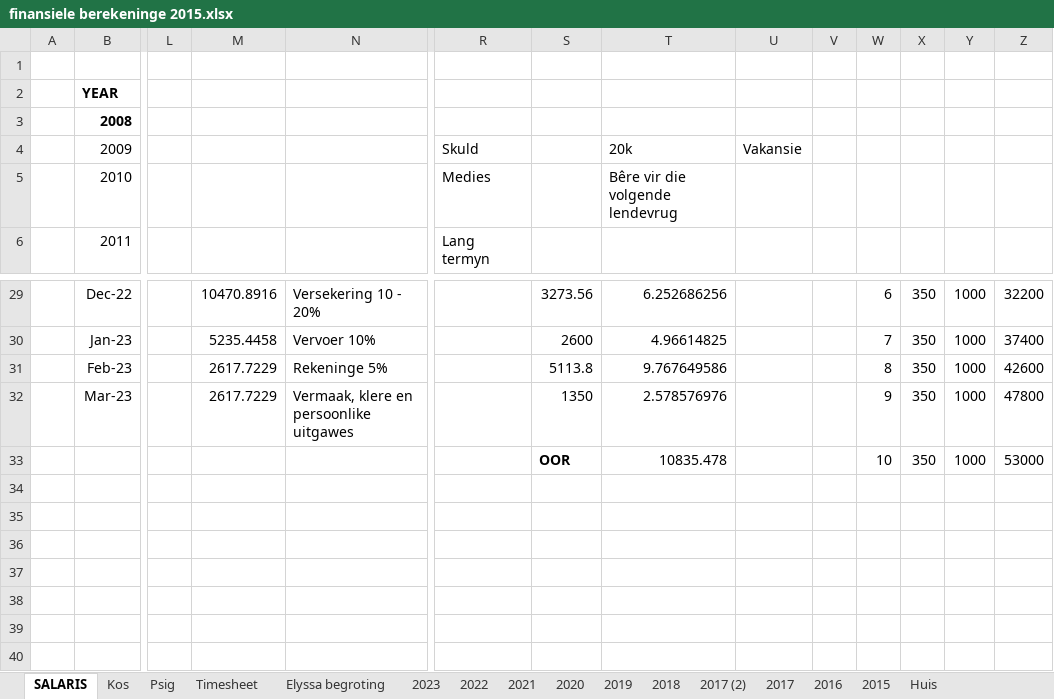
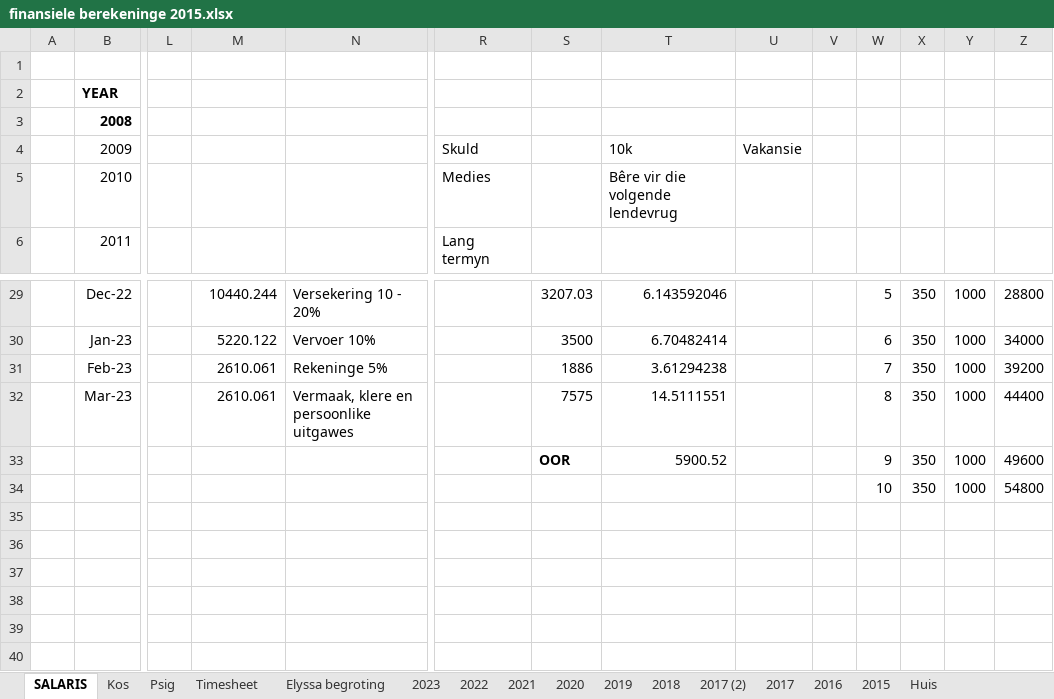
Before and after one commit to Umbopo/Umbopo, an Excel workbook: finansiele berekeninge 2015.xlsx, sheet SALARIS, drawn as a sheet; only a part is shown, gaps mark what is left out; values as stored, in another font and other column widths than the file's, no borders; charts and pictures not drawn; rows hold the shown columns only; the diff covers the shown part only; the diff names each change by its address in the sheet, - before the commit and + after, or states it on an @@ line.

Commit message:
Add code test, Pod calc Beta en veranderinge aan Finansiele berkeninge 2015 na verhoogde salaris inbetaal

```diff
--- a/finansiele berekeninge 2015.xlsx (sheet SALARIS)
+++ b/finansiele berekeninge 2015.xlsx (sheet SALARIS)
-T4: 20k
+T4: 10k
-M29: 10470.8916
+M29: 10440.244
-S29: 3273.56
+S29: 3207.03
-T29: 6.252686256
+T29: 6.143592046
-W29: 6
+W29: 5
-Z29: 32200
+Z29: 28800
-M30: 5235.4458
+M30: 5220.122
-S30: 2600
+S30: 3500
-T30: 4.96614825
+T30: 6.70482414
-W30: 7
+W30: 6
-Z30: 37400
+Z30: 34000
-M31:M32: 2617.7229
+M31:M32: 2610.061
-S31: 5113.8
+S31: 1886
-T31: 9.767649586
+T31: 3.61294238
-W31: 8
+W31: 7
-Z31: 42600
+Z31: 39200
-S32: 1350
+S32: 7575
-T32: 2.578576976
+T32: 14.5111551
-W32: 9
+W32: 8
-Z32: 47800
+Z32: 44400
-T33: 10835.478
+T33: 5900.52
-W33: 10
+W33: 9
-Z33: 53000
+Z33: 49600
-row 34: (empty)
+row 34:  |  |  |  |  |  |  |  |  |  | 10 | 350 | 1000 | 54800
```
Also changed, not shown: 8 added rows, 6 removed rows, 24 edited cells and cell formats elsewhere in this sheet, sheet 2023, hidden cells, charts or pictures, 16 other files.
